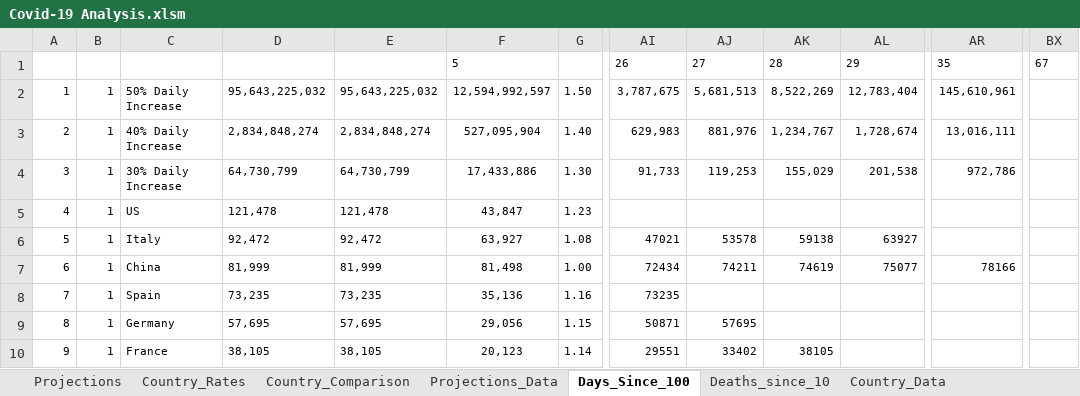
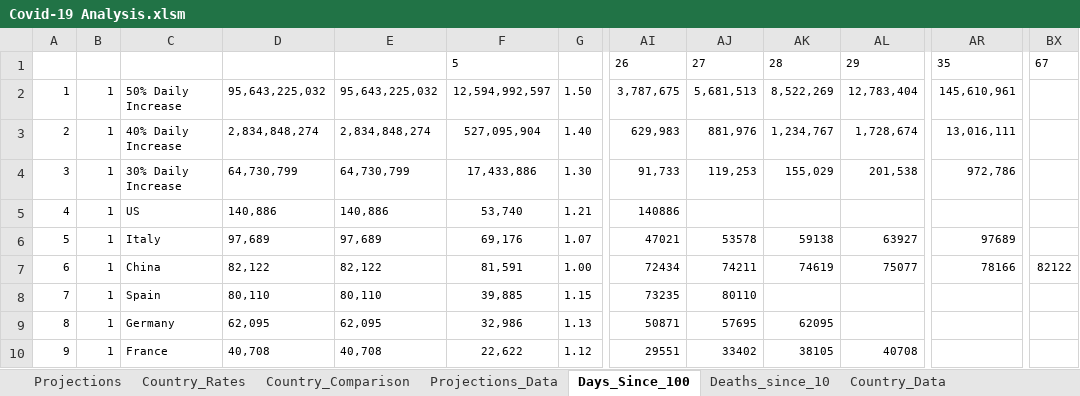
Before and after one commit to achie188/COVID-19, an Excel workbook: Analysis/Covid-19 Analysis.xlsm, sheet Days_Since_100, drawn as a sheet; only a part is shown, gaps mark what is left out; values as stored, in another font and other column widths than the file's, no borders; the diff covers the shown part only; the diff names each change by its address in the sheet, - before the commit and + after, or states it on an @@ line.

```diff
--- a/Analysis/Covid-19 Analysis.xlsm (sheet Days_Since_100)
+++ b/Analysis/Covid-19 Analysis.xlsm (sheet Days_Since_100)
-D5: 121,478
+D5: 140,886
-E5: 121,478
+E5: 140,886
-F5: 43,847
+F5: 53,740
-G5: 1.23
+G5: 1.21
-AI5: (empty)
+AI5: 140886
-D6: 92,472
+D6: 97,689
-E6: 92,472
+E6: 97,689
-F6: 63,927
+F6: 69,176
-G6: 1.08
+G6: 1.07
-AR6: (empty)
+AR6: 97689
-D7: 81,999
+D7: 82,122
-E7: 81,999
+E7: 82,122
-F7: 81,498
+F7: 81,591
-BX7: (empty)
+BX7: 82122
-D8: 73,235
+D8: 80,110
-E8: 73,235
+E8: 80,110
-F8: 35,136
+F8: 39,885
-G8: 1.16
+G8: 1.15
-AJ8: (empty)
+AJ8: 80110
-D9: 57,695
+D9: 62,095
-E9: 57,695
+E9: 62,095
-F9: 29,056
+F9: 32,986
-G9: 1.15
+G9: 1.13
-AK9: (empty)
+AK9: 62095
-D10: 38,105
+D10: 40,708
-E10: 38,105
+E10: 40,708
-F10: 20,123
+F10: 22,622
-G10: 1.14
+G10: 1.12
-AL10: (empty)
+AL10: 40708
```
Also changed, not shown: 1286 edited cells elsewhere in this sheet, sheet Projections_Data, sheet Deaths_since_10, sheet Country_Data, sheet Country_Rates, sheet Projections, sheet Country_Comparison, hidden cells, charts or pictures.
